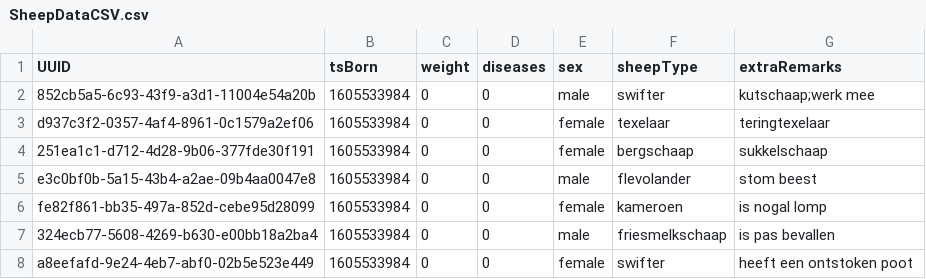
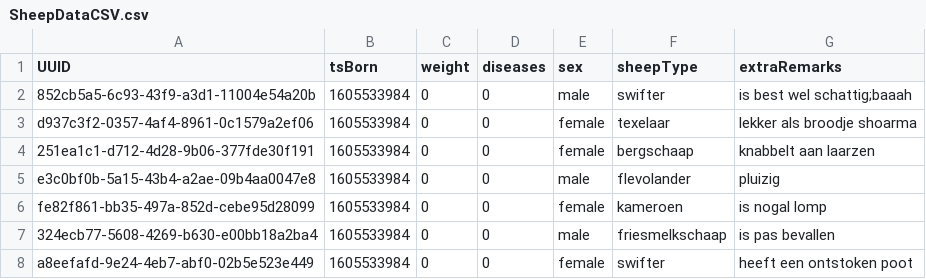
Before and after one commit to alpacaspar/VerSchaap---Wijs-met-Wormen, a CSV file: Assets/TestDatabases/SheepDataCSV.csv, drawn as a sheet.

Commit message:
Improved the sheep data editing screen

```diff
--- a/Assets/TestDatabases/SheepDataCSV.csv
+++ b/Assets/TestDatabases/SheepDataCSV.csv
@@ -1,6 +1,6 @@
 UUID,tsBorn,weight,diseases,sex,sheepType,extraRemarks
-852cb5a5-6c93-43f9-a3d1-11004e54a20b,1605533984,0,0,male,swifter,kutschaap;werk mee
-d937c3f2-0357-4af4-8961-0c1579a2ef06,1605533984,0,0,female,texelaar,teringtexelaar
-251ea1c1-d712-4d28-9b06-377fde30f191,1605533984,0,0,female,bergschaap,sukkelschaap
-e3c0bf0b-5a15-43b4-a2ae-09b4aa0047e8,1605533984,0,0,male,flevolander,stom beest
+852cb5a5-6c93-43f9-a3d1-11004e54a20b,1605533984,0,0,male,swifter,is best wel schattig;baaah
+d937c3f2-0357-4af4-8961-0c1579a2ef06,1605533984,0,0,female,texelaar,lekker als broodje shoarma
+251ea1c1-d712-4d28-9b06-377fde30f191,1605533984,0,0,female,bergschaap,knabbelt aan laarzen
+e3c0bf0b-5a15-43b4-a2ae-09b4aa0047e8,1605533984,0,0,male,flevolander,pluizig
 fe82f861-bb35-497a-852d-cebe95d28099,1605533984,0,0,female,kameroen,is nogal lomp
```
Also changed, not shown: 10 other files.
